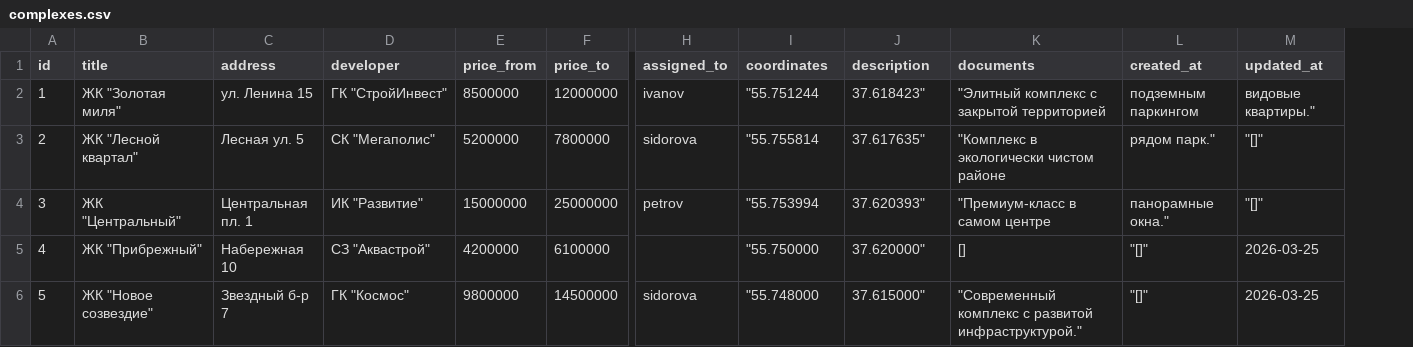
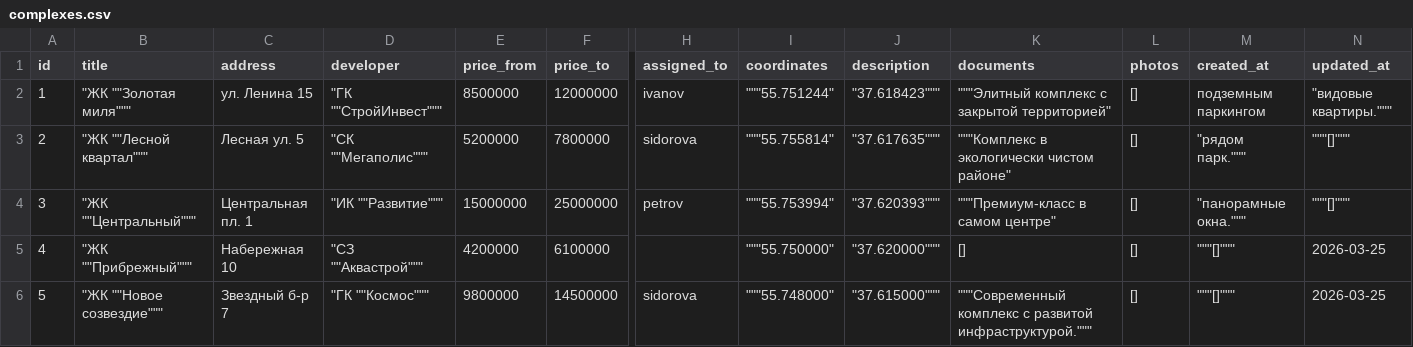
Before and after one commit to Allikk38/crm-for-team, a CSV file: data/complexes.csv, drawn as a sheet; only a part is shown, gaps mark what is left out; addresses are those after the commit; the diff names each change by its address in the sheet, - before the commit and + after, or states it on an @@ line.

Commit message:
Update complexes by allikk38

```diff
--- a/data/complexes.csv
+++ b/data/complexes.csv
+column L (photos), rows 2-6: all []
-B2 (title): ЖК "Золотая миля"
+B2 (title): "ЖК ""Золотая миля"""
-D2 (developer): ГК "СтройИнвест"
+D2 (developer): "ГК ""СтройИнвест"""
-I2 (coordinates): "55.751244
+I2 (coordinates): """55.751244"
-J2 (description): 37.618423"
+J2 (description): "37.618423"""
-K2 (documents): "Элитный комплекс с закрытой территорией
+K2 (documents): """Элитный комплекс с закрытой территорией"
-N2 (updated_at): видовые квартиры."
+N2 (updated_at): "видовые квартиры."""
-B3 (title): ЖК "Лесной квартал"
+B3 (title): "ЖК ""Лесной квартал"""
-D3 (developer): СК "Мегаполис"
+D3 (developer): "СК ""Мегаполис"""
-I3 (coordinates): "55.755814
+I3 (coordinates): """55.755814"
-J3 (description): 37.617635"
+J3 (description): "37.617635"""
-K3 (documents): "Комплекс в экологически чистом районе
+K3 (documents): """Комплекс в экологически чистом районе"
-M3 (created_at): рядом парк."
+M3 (created_at): "рядом парк."""
-N3:N4 (updated_at): "[]"
+N3:N4 (updated_at): """[]"""
-B4 (title): ЖК "Центральный"
+B4 (title): "ЖК ""Центральный"""
-D4 (developer): ИК "Развитие"
+D4 (developer): "ИК ""Развитие"""
-I4 (coordinates): "55.753994
+I4 (coordinates): """55.753994"
-J4 (description): 37.620393"
+J4 (description): "37.620393"""
-K4 (documents): "Премиум-класс в самом центре
+K4 (documents): """Премиум-класс в самом центре"
-M4 (created_at): панорамные окна."
+M4 (created_at): "панорамные окна."""
-B5 (title): ЖК "Прибрежный"
+B5 (title): "ЖК ""Прибрежный"""
-D5 (developer): СЗ "Аквастрой"
+D5 (developer): "СЗ ""Аквастрой"""
-I5 (coordinates): "55.750000
+I5 (coordinates): """55.750000"
-J5 (description): 37.620000"
+J5 (description): "37.620000"""
-M5:M6 (created_at): "[]"
+M5:M6 (created_at): """[]"""
-B6 (title): ЖК "Новое созвездие"
+B6 (title): "ЖК ""Новое созвездие"""
-D6 (developer): ГК "Космос"
+D6 (developer): "ГК ""Космос"""
-I6 (coordinates): "55.748000
+I6 (coordinates): """55.748000"
-J6 (description): 37.615000"
+J6 (description): "37.615000"""
-K6 (documents): "Современный комплекс с развитой инфраструктурой."
+K6 (documents): """Современный комплекс с развитой инфраструктурой."""
```
